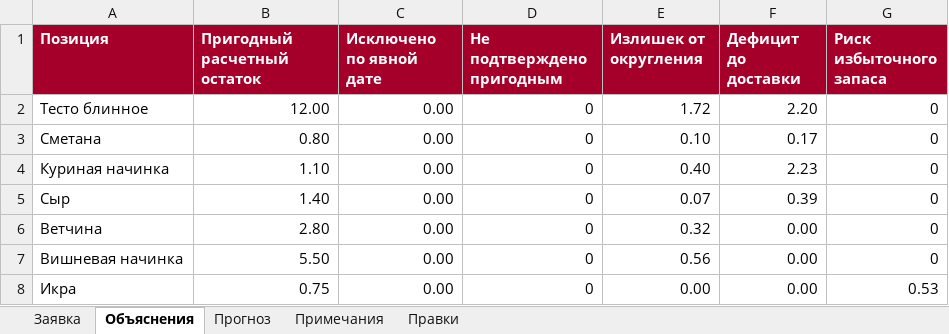
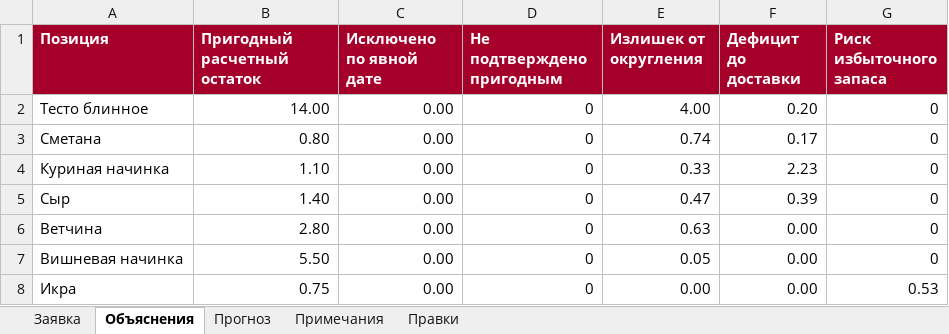
Before and after one commit to vadimsafronov21-lgtm/russkie-bliny, an Excel workbook: qa/sample_order.xlsx, sheet Объяснения, drawn as a sheet; values as stored, in another font and other column widths than the file's, no borders; the diff names each change by its address in the sheet, - before the commit and + after, or states it on an @@ line.

```diff
--- a/qa/sample_order.xlsx (sheet Объяснения)
+++ b/qa/sample_order.xlsx (sheet Объяснения)
-B2 (Пригодный расчетный остаток): 12.00
+B2 (Пригодный расчетный остаток): 14.00
-E2 (Излишек от округления): 1.72
+E2 (Излишек от округления): 4.00
-F2 (Дефицит до доставки): 2.20
+F2 (Дефицит до доставки): 0.20
-E3 (Излишек от округления): 0.10
+E3 (Излишек от округления): 0.74
-E4 (Излишек от округления): 0.40
+E4 (Излишек от округления): 0.33
-E5 (Излишек от округления): 0.07
+E5 (Излишек от округления): 0.47
-E6 (Излишек от округления): 0.32
+E6 (Излишек от округления): 0.63
-E7 (Излишек от округления): 0.56
+E7 (Излишек от округления): 0.05
```
Also changed, not shown: sheet Заявка, sheet Прогноз, sheet Правки, 37 other files.
